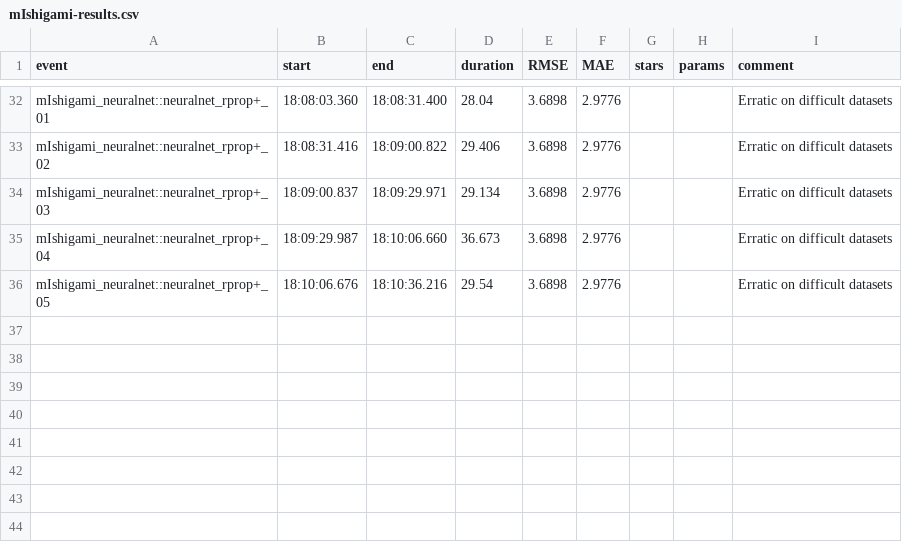
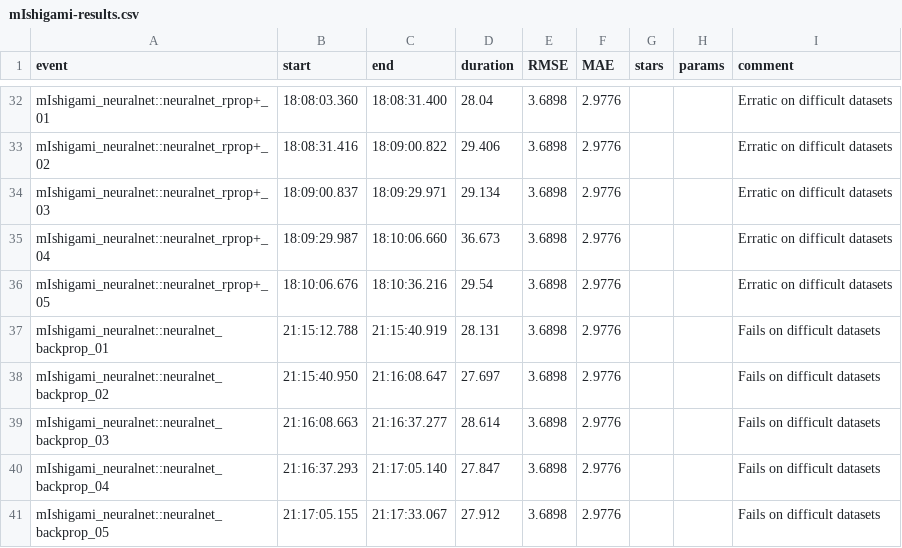
Before and after one commit to pkR-pkR/NNbenchmarkTemplates, a CSV file: results/mIshigami-results.csv, drawn as a sheet; only a part is shown, gaps mark what is left out.

Commit message:
add neuralnet-backprop.R

```diff
--- a/results/mIshigami-results.csv
+++ b/results/mIshigami-results.csv
@@ -36 +36,6 @@ mIshigami_neuralnet::neuralnet_rprop+_04,18:09:29.987,18:10:06.660,36.673,3.6898
 mIshigami_neuralnet::neuralnet_rprop+_05,18:10:06.676,18:10:36.216,29.54,3.6898,2.9776,,,Erratic on difficult datasets
+mIshigami_neuralnet::neuralnet_backprop_01,21:15:12.788,21:15:40.919,28.131,3.6898,2.9776,,,Fails on difficult datasets
+mIshigami_neuralnet::neuralnet_backprop_02,21:15:40.950,21:16:08.647,27.697,3.6898,2.9776,,,Fails on difficult datasets
+mIshigami_neuralnet::neuralnet_backprop_03,21:16:08.663,21:16:37.277,28.614,3.6898,2.9776,,,Fails on difficult datasets
+mIshigami_neuralnet::neuralnet_backprop_04,21:16:37.293,21:17:05.140,27.847,3.6898,2.9776,,,Fails on difficult datasets
+mIshigami_neuralnet::neuralnet_backprop_05,21:17:05.155,21:17:33.067,27.912,3.6898,2.9776,,,Fails on difficult datasets
```
Also changed, not shown: results/uDreyfus1-results.csv, results/uDreyfus2-results.csv, 11 other files.
